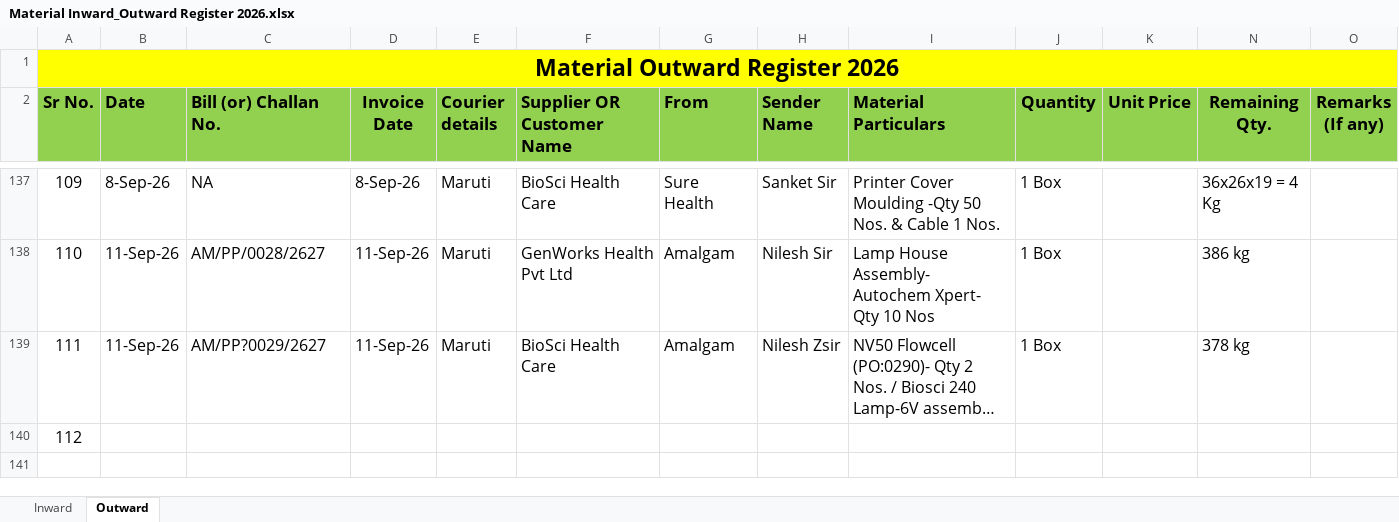
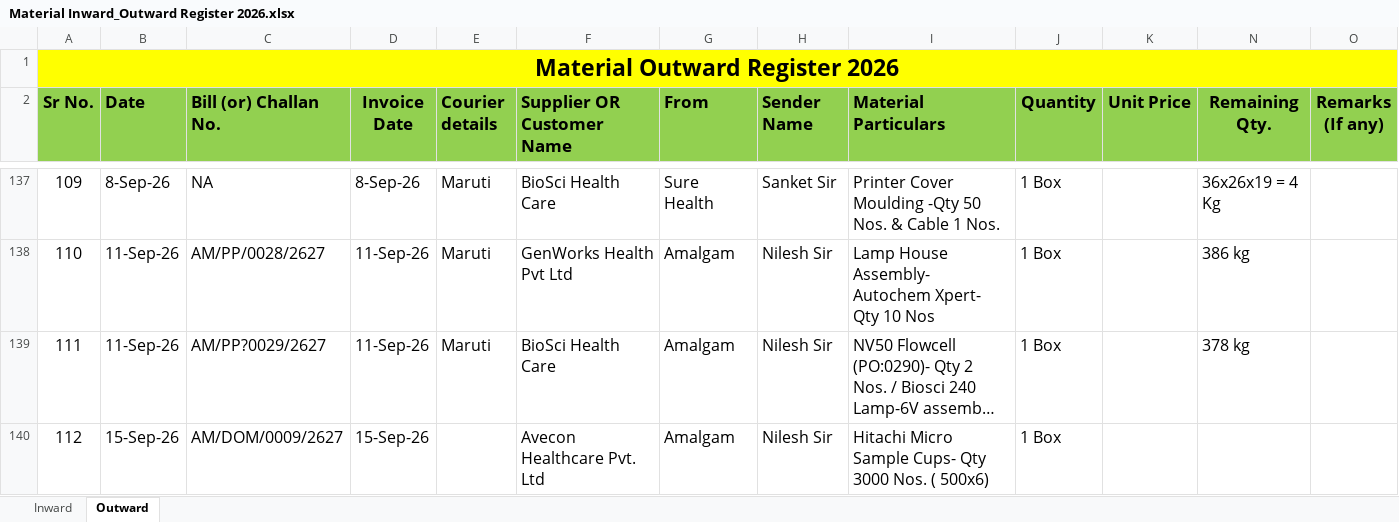
Before and after one commit to Rohidas1974/BioAmalDocument, an Excel workbook: Material Inward_Outward Register 2026.xlsx, sheet Outward, drawn as a sheet; only a part is shown, gaps mark what is left out; long unchanged cells end in …; values as stored, in another font and other column widths than the file's, no borders; the diff names each change by its address in the sheet, - before the commit and + after, or states it on an @@ line.

Commit message:
Auto-commit: 15-09-2026 11:38:09.44

```diff
--- a/Material Inward_Outward Register 2026.xlsx (sheet Outward)
+++ b/Material Inward_Outward Register 2026.xlsx (sheet Outward)
-H139 (Sender Name): Nilesh Zsir
+H139 (Sender Name): Nilesh Sir
-B140 (Date): (empty)
+B140 (Date): 15-Sep-26
-C140 (Bill (or) Challan No.): (empty)
+C140 (Bill (or) Challan No.): AM/DOM/0009/2627
-D140 (Invoice Date): (empty)
+D140 (Invoice Date): 15-Sep-26
-F140 (Supplier OR Customer Name): (empty)
+F140 (Supplier OR Customer Name): Avecon Healthcare Pvt. Ltd
-G140 (From): (empty)
+G140 (From): Amalgam
-H140 (Sender Name): (empty)
+H140 (Sender Name): Nilesh Sir
-I140 (Material Particulars): (empty)
+I140 (Material Particulars): Hitachi Micro Sample Cups- Qty 3000 Nos. ( 500x6)
-J140 (Quantity): (empty)
+J140 (Quantity): 1 Box
```
